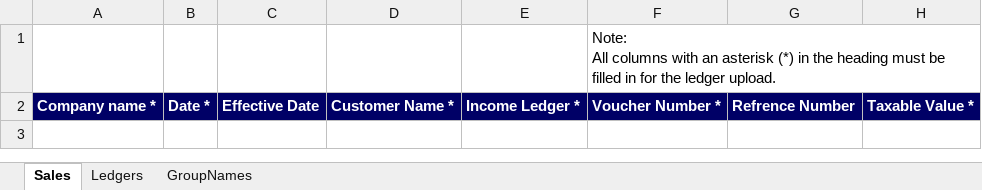
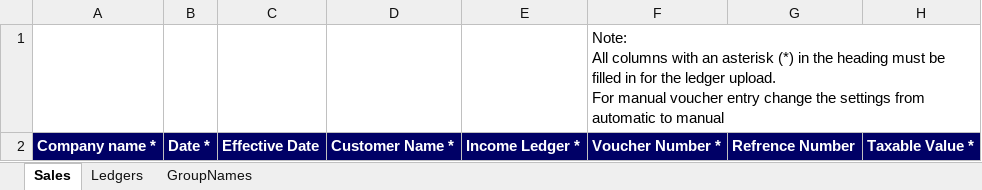
Before and after one commit to Sanchay-T/beta_testers_ca, an Excel workbook: frontend/media/vouchers/tallyprime/sales.xlsm, sheet Sales, drawn as a sheet; only a part is shown; values as stored, in another font and other column widths than the file's, no borders; charts and pictures not drawn; ↵ is a line break in a cell; the diff names each change by its address in the sheet, - before the commit and + after, or states it on an @@ line.

```diff
--- a/frontend/media/vouchers/tallyprime/sales.xlsm (sheet Sales)
+++ b/frontend/media/vouchers/tallyprime/sales.xlsm (sheet Sales)
-F1: …ledger upload.
+F1: …ledger upload. ↵ For manual voucher entry change the settings from automatic to manual
```
Also changed, not shown: charts or pictures, frontend/media/vouchers/tallyprime/ledger_prime.xlsm, frontend/media/vouchers/tallyprime/purchase.xlsm, 3 other files.
